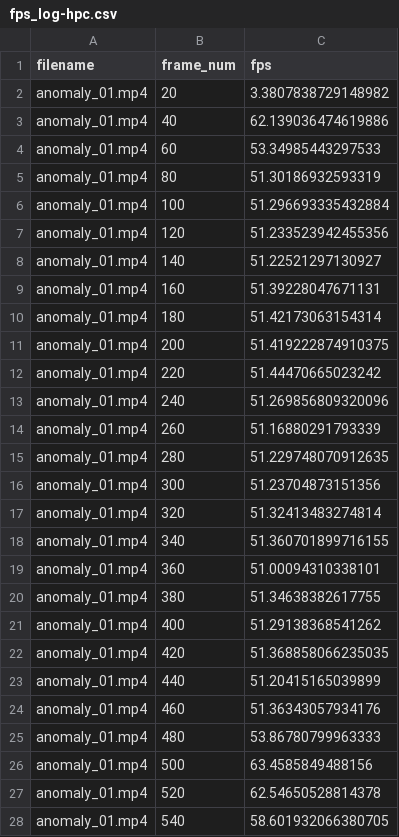
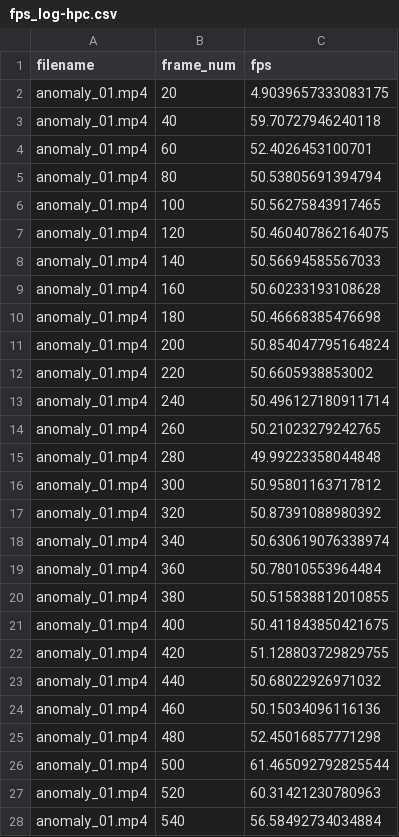
Before and after one commit to jblagana/eee-capstone, a CSV file: integration/profiling/fps_log-hpc.csv, drawn as a sheet; only a part is shown; the diff covers the shown part only.

```diff
--- a/integration/profiling/fps_log-hpc.csv
+++ b/integration/profiling/fps_log-hpc.csv
@@ -1,28 +1,28 @@
 filename,frame_num,fps
-anomaly_01.mp4,20,3.3807838729148982
-anomaly_01.mp4,40,62.139036474619886
-anomaly_01.mp4,60,53.34985443297533
-anomaly_01.mp4,80,51.30186932593319
-anomaly_01.mp4,100,51.296693335432884
-anomaly_01.mp4,120,51.233523942455356
-anomaly_01.mp4,140,51.22521297130927
-anomaly_01.mp4,160,51.39228047671131
-anomaly_01.mp4,180,51.42173063154314
-anomaly_01.mp4,200,51.419222874910375
-anomaly_01.mp4,220,51.44470665023242
-anomaly_01.mp4,240,51.269856809320096
-anomaly_01.mp4,260,51.16880291793339
-anomaly_01.mp4,280,51.229748070912635
-anomaly_01.mp4,300,51.23704873151356
-anomaly_01.mp4,320,51.32413483274814
-anomaly_01.mp4,340,51.360701899716155
-anomaly_01.mp4,360,51.00094310338101
-anomaly_01.mp4,380,51.34638382617755
-anomaly_01.mp4,400,51.29138368541262
-anomaly_01.mp4,420,51.368858066235035
-anomaly_01.mp4,440,51.20415165039899
-anomaly_01.mp4,460,51.36343057934176
-anomaly_01.mp4,480,53.86780799963333
-anomaly_01.mp4,500,63.4585849488156
-anomaly_01.mp4,520,62.54650528814378
-anomaly_01.mp4,540,58.601932066380705
+anomaly_01.mp4,20,4.9039657333083175
+anomaly_01.mp4,40,59.70727946240118
+anomaly_01.mp4,60,52.4026453100701
+anomaly_01.mp4,80,50.53805691394794
+anomaly_01.mp4,100,50.56275843917465
+anomaly_01.mp4,120,50.460407862164075
+anomaly_01.mp4,140,50.56694585567033
+anomaly_01.mp4,160,50.60233193108628
+anomaly_01.mp4,180,50.46668385476698
+anomaly_01.mp4,200,50.854047795164824
+anomaly_01.mp4,220,50.6605938853002
+anomaly_01.mp4,240,50.496127180911714
+anomaly_01.mp4,260,50.21023279242765
+anomaly_01.mp4,280,49.99223358044848
+anomaly_01.mp4,300,50.95801163717812
+anomaly_01.mp4,320,50.87391088980392
+anomaly_01.mp4,340,50.630619076338974
+anomaly_01.mp4,360,50.78010553964484
+anomaly_01.mp4,380,50.515838812010855
+anomaly_01.mp4,400,50.411843850421675
+anomaly_01.mp4,420,51.128803729829755
+anomaly_01.mp4,440,50.68022926971032
+anomaly_01.mp4,460,50.15034096116136
+anomaly_01.mp4,480,52.45016857771298
+anomaly_01.mp4,500,61.465092792825544
+anomaly_01.mp4,520,60.31421230780963
+anomaly_01.mp4,540,56.58492734034884
```
Also changed, not shown: 124 edited cells elsewhere in this file, 2 other files.
